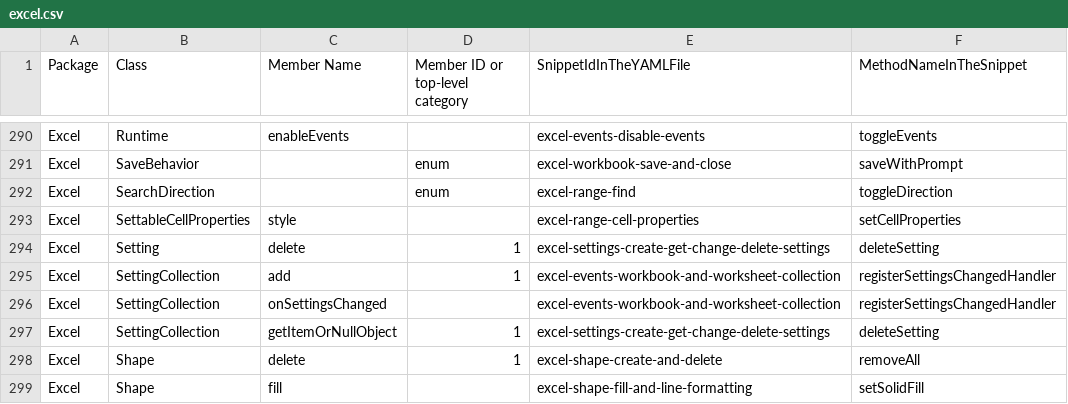
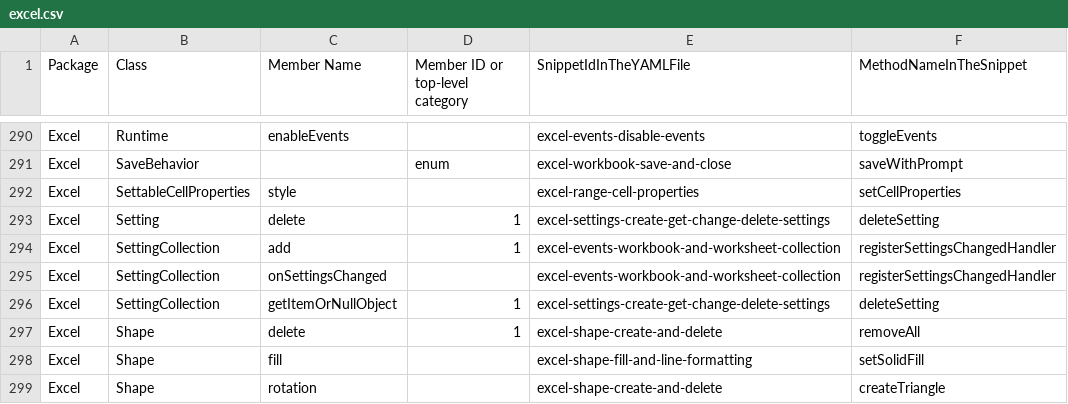
Before and after one commit to OfficeDev/office-js-snippets, a CSV file: snippet-extractor-metadata/excel.csv, drawn as a sheet; only a part is shown, gaps mark what is left out; the shorter side is filled out with more unchanged rows; the diff names each change by its address in the sheet, - before the commit and + after, or states it on an @@ line.

Commit message:
Remove mapped snippet in favor of one in the ref docs (#1096)

```diff
--- a/snippet-extractor-metadata/excel.csv
+++ b/snippet-extractor-metadata/excel.csv
-row 292: Excel | SearchDirection |  | enum | excel-range-find | toggleDirection
```
Also changed, not shown: 1 other file.
